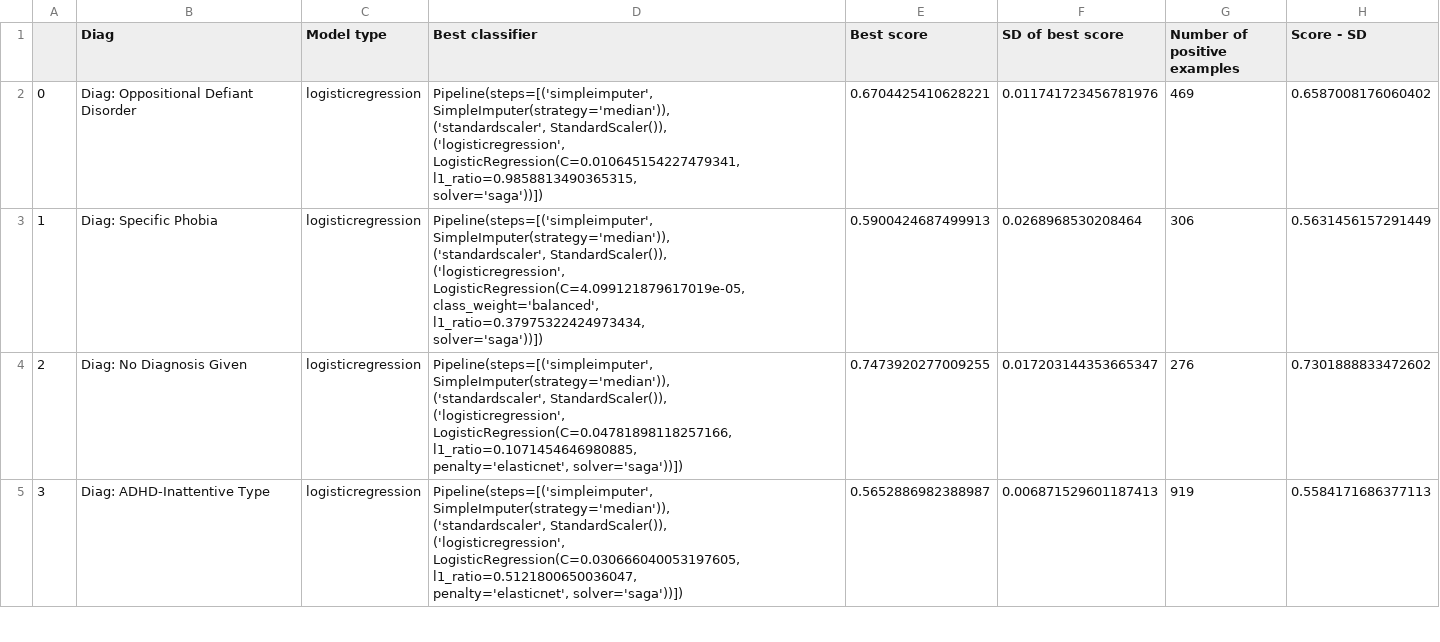
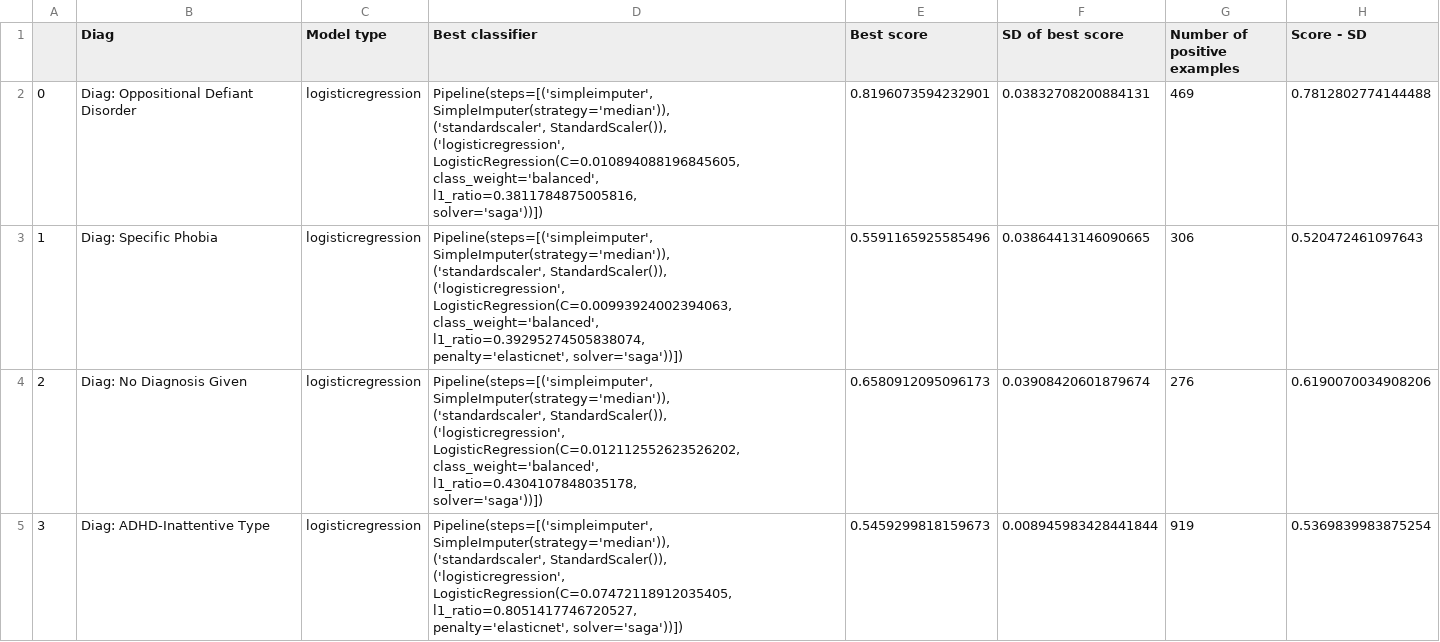
Before and after one commit to charlie42/diagnosis-predictor, a CSV file: reports/train_models/df_of_best_classifiers_and_their_scores.csv, drawn as a sheet; only a part is shown; the diff covers the shown part only.

Commit message:
original and feature models in DEBUG mode ARI_P

```diff
--- a/reports/train_models/df_of_best_classifiers_and_their_scores.csv
+++ b/reports/train_models/df_of_best_classifiers_and_their_scores.csv
@@ -1,26 +1,28 @@
 ,Diag,Model type,Best classifier,Best score,SD of best score,Number of positive examples,Score - SD
-0,Diag: Oppositional Defiant Disorder,logisticregression,"Pipeline(steps=[('simpleimputer', SimpleImputer(strategy='median')),
-                ('standardscaler', StandardScaler()),
-                ('logisticregression',
-                 LogisticRegression(C=0.010645154227479341,
-                                    l1_ratio=0.9858813490365315,
-                                    solver='saga'))])",0.6704425410628221,0.011741723456781976,469,0.6587008176060402
-1,Diag: Specific Phobia,logisticregression,"Pipeline(steps=[('simpleimputer', SimpleImputer(strategy='median')),
-                ('standardscaler', StandardScaler()),
-                ('logisticregression',
-                 LogisticRegression(C=4.099121879617019e-05,
-                                    class_weight='balanced',
-                                    l1_ratio=0.37975322424973434,
-                                    solver='saga'))])",0.5900424687499913,0.0268968530208464,306,0.5631456157291449
-2,Diag: No Diagnosis Given,logisticregression,"Pipeline(steps=[('simpleimputer', SimpleImputer(strategy='median')),
-                ('standardscaler', StandardScaler()),
-                ('logisticregression',
-                 LogisticRegression(C=0.04781898118257166,
-                                    l1_ratio=0.1071454646980885,
-                                    penalty='elasticnet', solver='saga'))])",0.7473920277009255,0.017203144353665347,276,0.7301888833472602
-3,Diag: ADHD-Inattentive Type,logisticregression,"Pipeline(steps=[('simpleimputer', SimpleImputer(strategy='median')),
-                ('standardscaler', StandardScaler()),
-                ('logisticregression',
-                 LogisticRegression(C=0.030666040053197605,
-                                    l1_ratio=0.5121800650036047,
-                                    penalty='elasticnet', solver='saga'))])",0.5652886982388987,0.006871529601187413,919,0.5584171686377113
+0,Diag: Oppositional Defiant Disorder,logisticregression,"Pipeline(steps=[('simpleimputer', SimpleImputer(strategy='median')),
+                ('standardscaler', StandardScaler()),
+                ('logisticregression',
+                 LogisticRegression(C=0.010894088196845605,
+                                    class_weight='balanced',
+                                    l1_ratio=0.3811784875005816,
+                                    solver='saga'))])",0.8196073594232901,0.03832708200884131,469,0.7812802774144488
+1,Diag: Specific Phobia,logisticregression,"Pipeline(steps=[('simpleimputer', SimpleImputer(strategy='median')),
+                ('standardscaler', StandardScaler()),
+                ('logisticregression',
+                 LogisticRegression(C=0.00993924002394063,
+                                    class_weight='balanced',
+                                    l1_ratio=0.39295274505838074,
+                                    penalty='elasticnet', solver='saga'))])",0.5591165925585496,0.03864413146090665,306,0.520472461097643
+2,Diag: No Diagnosis Given,logisticregression,"Pipeline(steps=[('simpleimputer', SimpleImputer(strategy='median')),
+                ('standardscaler', StandardScaler()),
+                ('logisticregression',
+                 LogisticRegression(C=0.012112552623526202,
+                                    class_weight='balanced',
+                                    l1_ratio=0.4304107848035178,
+                                    solver='saga'))])",0.6580912095096173,0.03908420601879674,276,0.6190070034908206
+3,Diag: ADHD-Inattentive Type,logisticregression,"Pipeline(steps=[('simpleimputer', SimpleImputer(strategy='median')),
+                ('standardscaler', StandardScaler()),
+                ('logisticregression',
+                 LogisticRegression(C=0.07472118912035405,
+                                    l1_ratio=0.8051417746720527,
+                                    penalty='elasticnet', solver='saga'))])",0.5459299818159673,0.008945983428441844,919,0.5369839983875254
```
Also changed, not shown: 32 edited cells elsewhere in this file, reports/evaluate_models_on_feature_subsets/cv_auc_on_subsets.csv, reports/evaluate_models_on_feature_subsets/performances-on-feature-subsets.csv, 22 other files.
